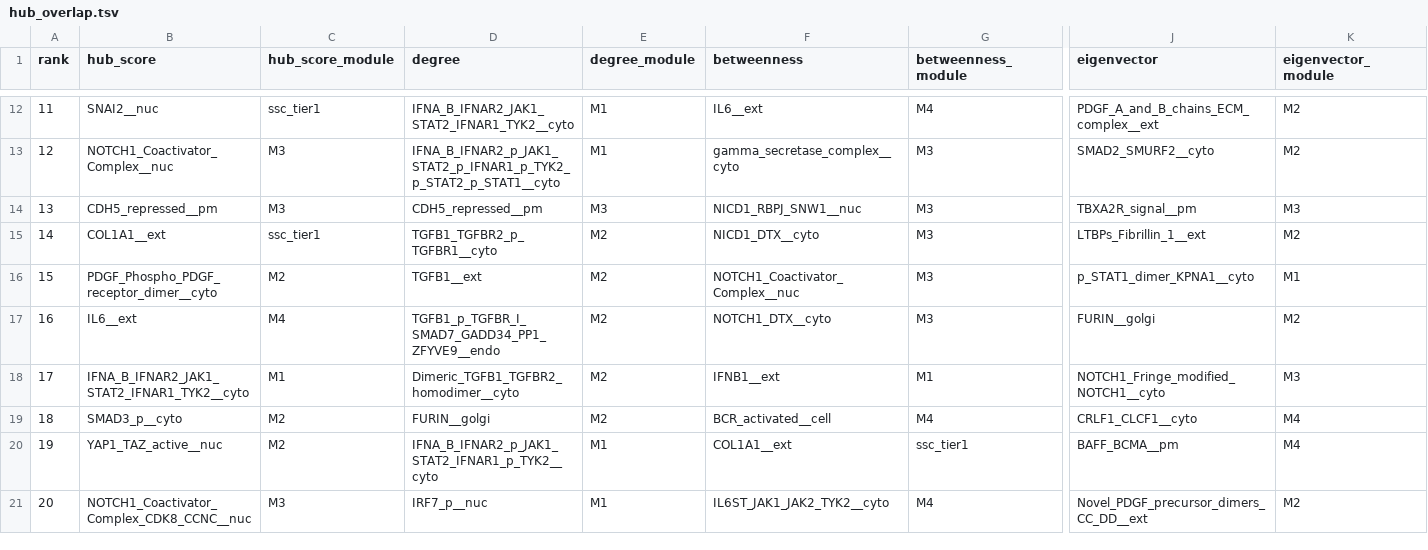
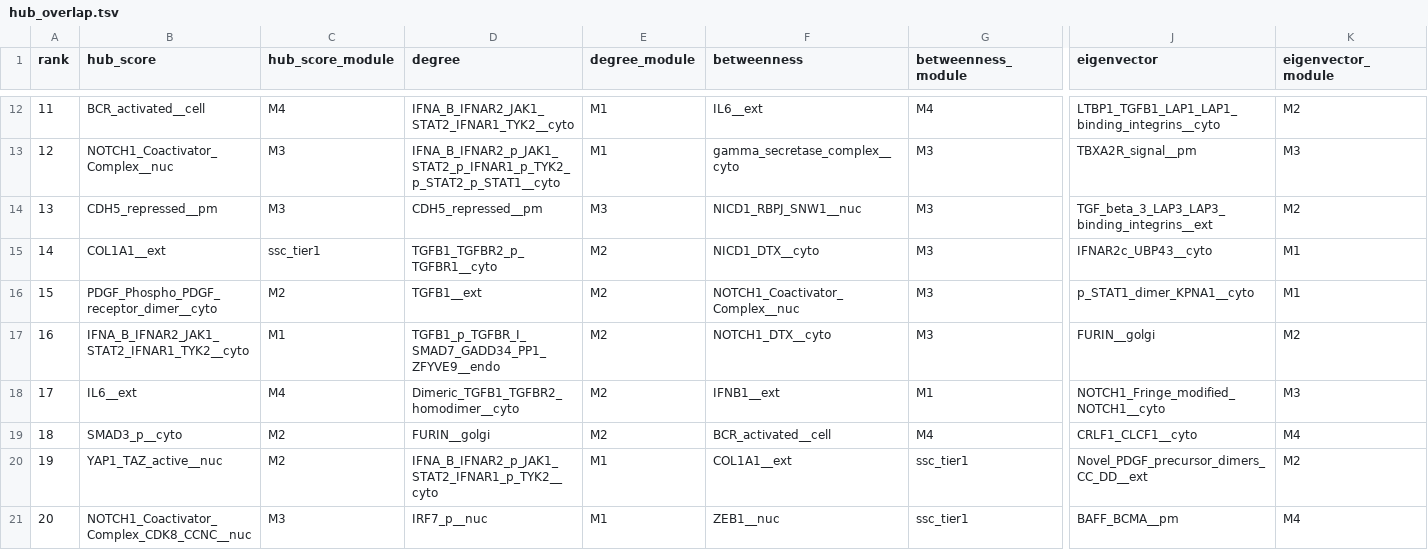
Before and after one commit to Nurtal/IDT_SSc_map, a TSV file: analysis/network/hub_overlap.tsv, drawn as a sheet; only a part is shown, gaps mark what is left out; the diff covers the shown part only; the diff names each change by its address in the sheet, - before the commit and + after, or states it on an @@ line.

```diff
--- a/analysis/network/hub_overlap.tsv
+++ b/analysis/network/hub_overlap.tsv
-B12 (hub_score): SNAI2__nuc
+B12 (hub_score): BCR_activated__cell
-C12 (hub_score_module): ssc_tier1
+C12 (hub_score_module): M4
-J12 (eigenvector): PDGF_A_and_B_chains_ECM_complex__ext
+J12 (eigenvector): LTBP1_TGFB1_LAP1_LAP1_binding_integrins__cyto
-J13 (eigenvector): SMAD2_SMURF2__cyto
+J13 (eigenvector): TBXA2R_signal__pm
-K13 (eigenvector_module): M2
+K13 (eigenvector_module): M3
-J14 (eigenvector): TBXA2R_signal__pm
+J14 (eigenvector): TGF_beta_3_LAP3_LAP3_binding_integrins__ext
-K14 (eigenvector_module): M3
+K14 (eigenvector_module): M2
-J15 (eigenvector): LTBPs_Fibrillin_1__ext
+J15 (eigenvector): IFNAR2c_UBP43__cyto
-K15 (eigenvector_module): M2
+K15 (eigenvector_module): M1
-B17 (hub_score): IL6__ext
+B17 (hub_score): IFNA_B_IFNAR2_JAK1_STAT2_IFNAR1_TYK2__cyto
-C17 (hub_score_module): M4
+C17 (hub_score_module): M1
-B18 (hub_score): IFNA_B_IFNAR2_JAK1_STAT2_IFNAR1_TYK2__cyto
+B18 (hub_score): IL6__ext
-C18 (hub_score_module): M1
+C18 (hub_score_module): M4
-J20 (eigenvector): BAFF_BCMA__pm
+J20 (eigenvector): Novel_PDGF_precursor_dimers_CC_DD__ext
-K20 (eigenvector_module): M4
+K20 (eigenvector_module): M2
-F21 (betweenness): IL6ST_JAK1_JAK2_TYK2__cyto
+F21 (betweenness): ZEB1__nuc
-G21 (betweenness_module): M4
+G21 (betweenness_module): ssc_tier1
-J21 (eigenvector): Novel_PDGF_precursor_dimers_CC_DD__ext
+J21 (eigenvector): BAFF_BCMA__pm
-K21 (eigenvector_module): M2
+K21 (eigenvector_module): M4
```
Also changed, not shown: 31 edited cells elsewhere in this file, analysis/network/centrality.tsv, analysis/network/hubs.tsv, 9 other files.
